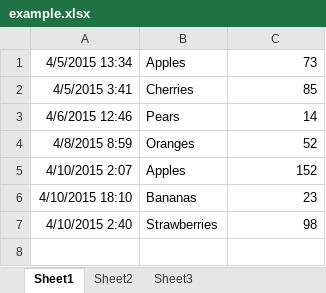
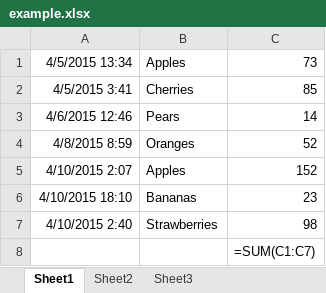
Before and after one commit to skygreen2001/betterlife.python, an Excel workbook: tools/office/data/example.xlsx, sheet Sheet1, drawn as a sheet; values as stored, in another font and other column widths than the file's, no borders; formulas without a stored value are shown as written; the diff names each change by its address in the sheet, - before the commit and + after, or states it on an @@ line.

```diff
--- a/tools/office/data/example.xlsx (sheet Sheet1)
+++ b/tools/office/data/example.xlsx (sheet Sheet1)
+row 8:  |  | =SUM(C1:C7)
```
Also changed, not shown: sheet Sheet3, 1 other file.
